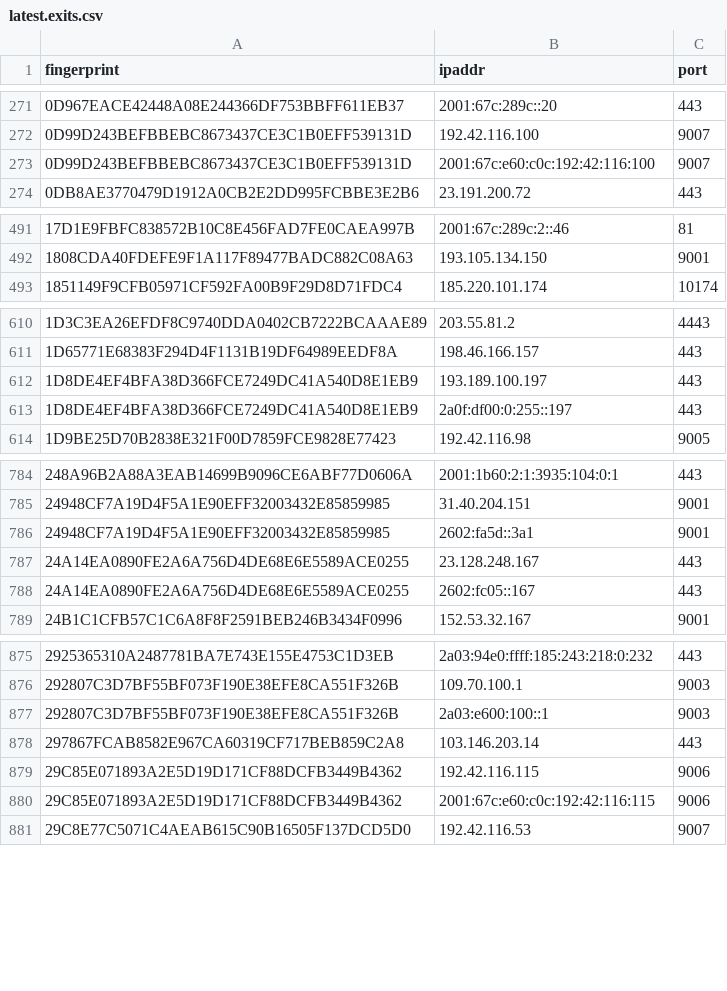
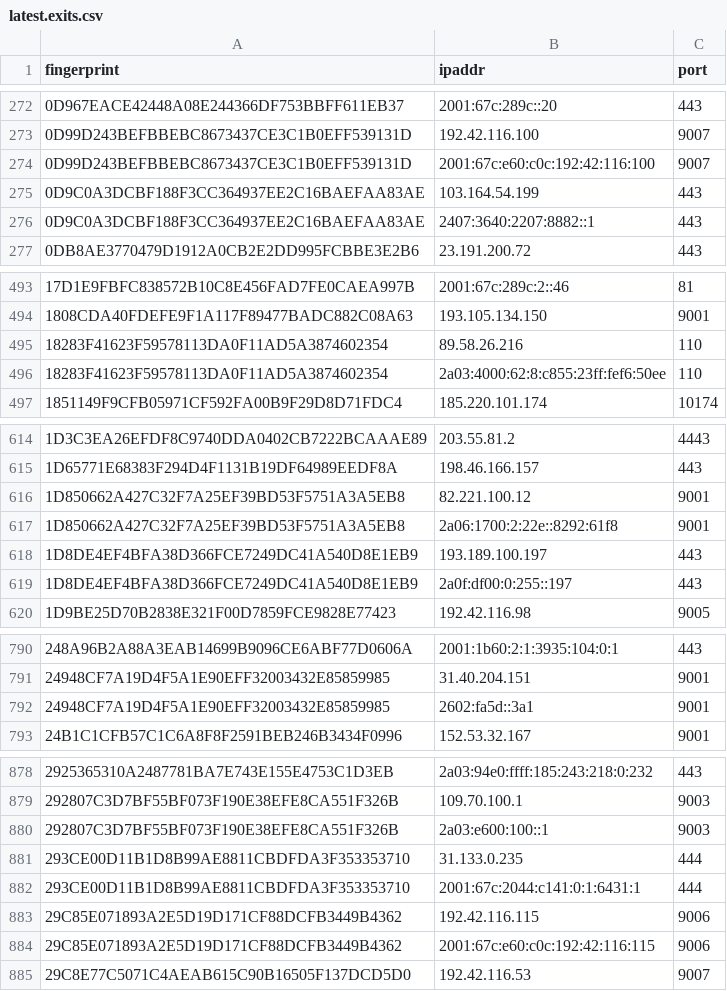
Before and after one commit to alireza-rezaee/tor-nodes, a CSV file: latest.exits.csv, drawn as a sheet; only a part is shown, gaps mark what is left out; removed rows and columns are numbered as before the commit, all else as after; the diff covers the shown part only; the diff names each change by its address in the sheet, - before the commit and + after, or states it on an @@ line.

```diff
--- a/latest.exits.csv
+++ b/latest.exits.csv
+row 275: 0D9C0A3DCBF188F3CC364937EE2C16BAEFAA83AE | 103.164.54.199 | 443
+row 276: 0D9C0A3DCBF188F3CC364937EE2C16BAEFAA83AE | 2407:3640:2207:8882::1 | 443
+row 495: 18283F41623F59578113DA0F11AD5A3874602354 | 89.58.26.216 | 110
+row 496: 18283F41623F59578113DA0F11AD5A3874602354 | 2a03:4000:62:8:c855:23ff:fef6:50ee | 110
+row 616: 1D850662A427C32F7A25EF39BD53F5751A3A5EB8 | 82.221.100.12 | 9001
+row 617: 1D850662A427C32F7A25EF39BD53F5751A3A5EB8 | 2a06:1700:2:22e::8292:61f8 | 9001
-row 787: 24A14EA0890FE2A6A756D4DE68E6E5589ACE0255 | 23.128.248.167 | 443
-row 788: 24A14EA0890FE2A6A756D4DE68E6E5589ACE0255 | 2602:fc05::167 | 443
-row 878: 297867FCAB8582E967CA60319CF717BEB859C2A8 | 103.146.203.14 | 443
+row 881: 293CE00D11B1D8B99AE8811CBDFDA3F353353710 | 31.133.0.235 | 444
+row 882: 293CE00D11B1D8B99AE8811CBDFDA3F353353710 | 2001:67c:2044:c141:0:1:6431:1 | 444
```
Also changed, not shown: 37 added rows and 18 removed rows elsewhere in this file, latest.guards.csv, 1 other file.
